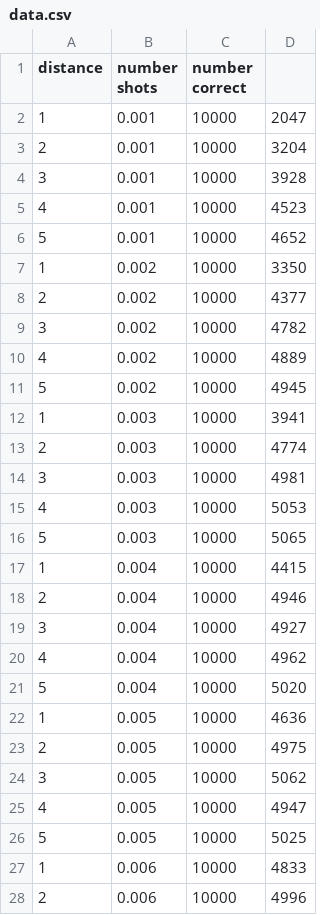
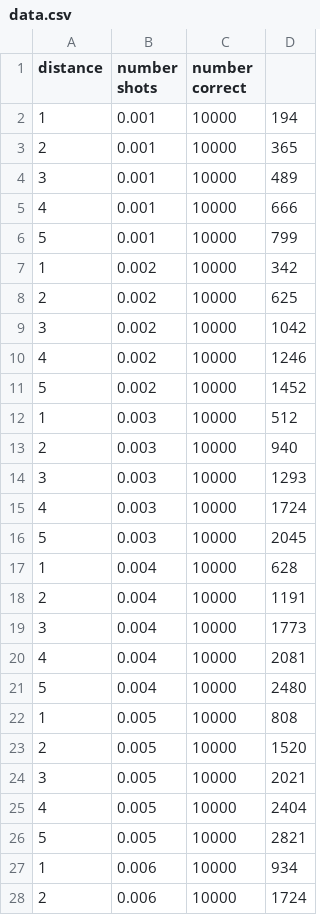
Before and after one commit to YanisLeFur/Ladder_Code, a CSV file: data.csv, drawn as a sheet; only a part is shown; the diff covers the shown part only.

```diff
--- a/data.csv
+++ b/data.csv
@@ -1,28 +1,28 @@
 distance,number shots,number correct
-1,0.001,10000,2047
-2,0.001,10000,3204
-3,0.001,10000,3928
-4,0.001,10000,4523
-5,0.001,10000,4652
-1,0.002,10000,3350
-2,0.002,10000,4377
-3,0.002,10000,4782
-4,0.002,10000,4889
-5,0.002,10000,4945
-1,0.003,10000,3941
-2,0.003,10000,4774
-3,0.003,10000,4981
-4,0.003,10000,5053
-5,0.003,10000,5065
-1,0.004,10000,4415
-2,0.004,10000,4946
-3,0.004,10000,4927
-4,0.004,10000,4962
-5,0.004,10000,5020
-1,0.005,10000,4636
-2,0.005,10000,4975
-3,0.005,10000,5062
-4,0.005,10000,4947
-5,0.005,10000,5025
-1,0.006,10000,4833
-2,0.006,10000,4996
+1,0.001,10000,194
+2,0.001,10000,365
+3,0.001,10000,489
+4,0.001,10000,666
+5,0.001,10000,799
+1,0.002,10000,342
+2,0.002,10000,625
+3,0.002,10000,1042
+4,0.002,10000,1246
+5,0.002,10000,1452
+1,0.003,10000,512
+2,0.003,10000,940
+3,0.003,10000,1293
+4,0.003,10000,1724
+5,0.003,10000,2045
+1,0.004,10000,628
+2,0.004,10000,1191
+3,0.004,10000,1773
+4,0.004,10000,2081
+5,0.004,10000,2480
+1,0.005,10000,808
+2,0.005,10000,1520
+3,0.005,10000,2021
+4,0.005,10000,2404
+5,0.005,10000,2821
+1,0.006,10000,934
+2,0.006,10000,1724
```
Also changed, not shown: 18 edited cells elsewhere in this file, 3 other files.
